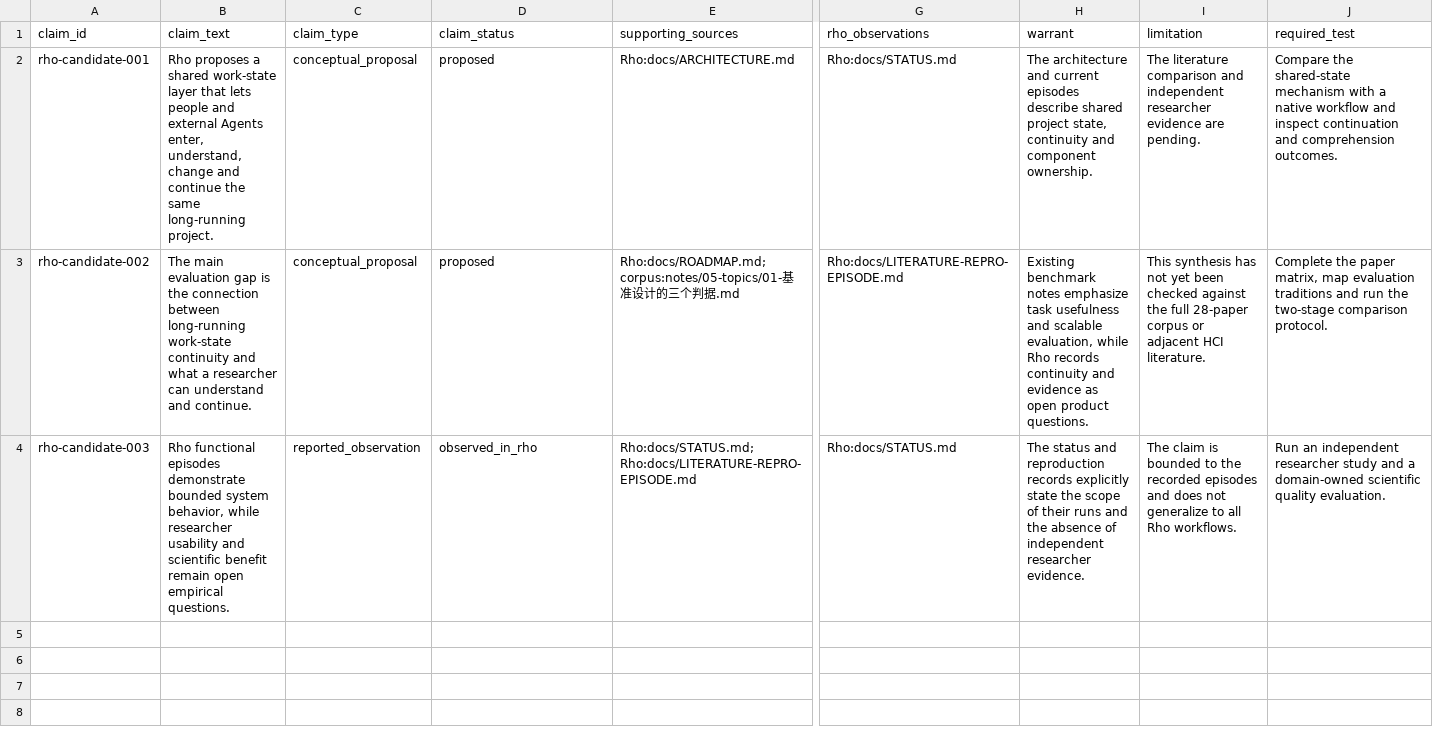
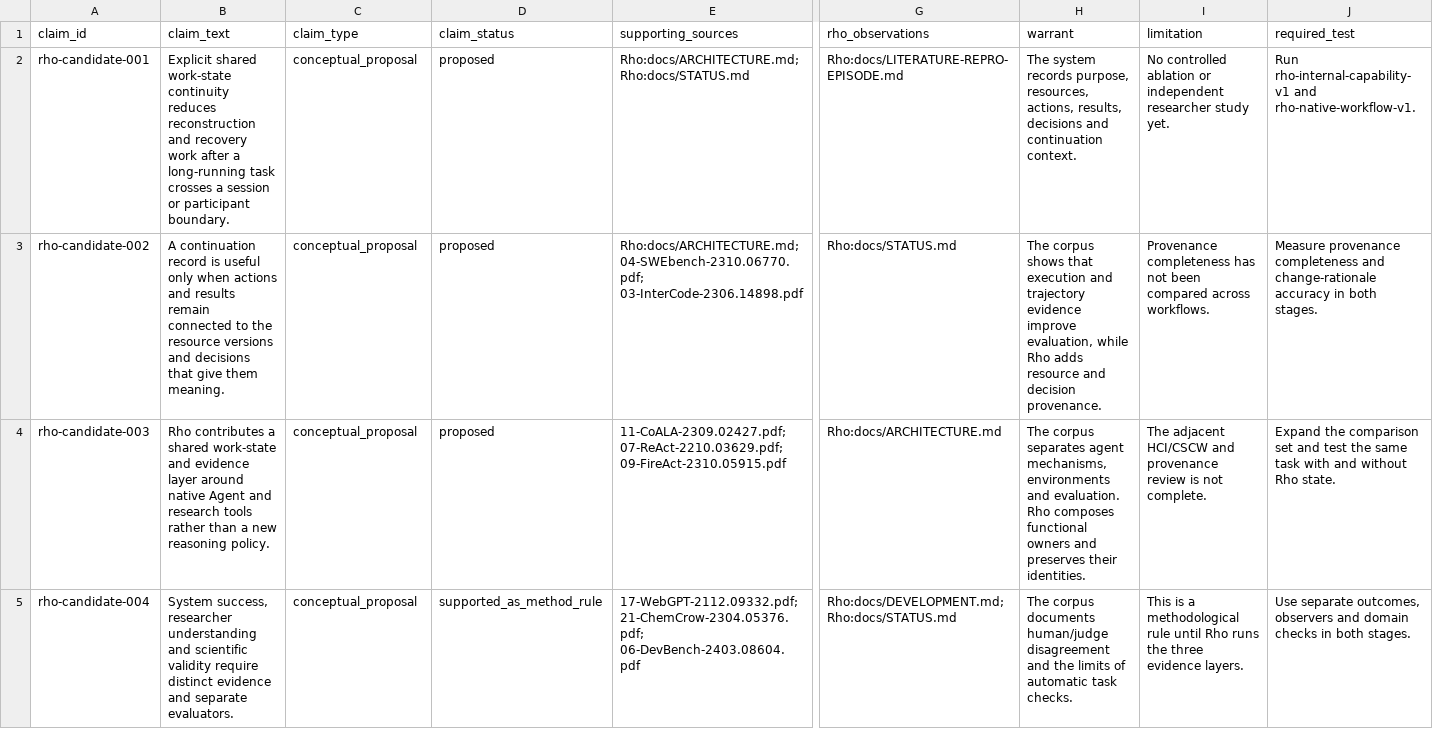
Before and after one commit to YuLab-SMU/Rho, a CSV file: research/rho-evaluation/claim-register.csv, drawn as a sheet; only a part is shown, gaps mark what is left out; rows hold the shown columns only; the diff covers the shown part only; the diff names each change by its address in the sheet, - before the commit and + after, or states it on an @@ line.

Commit message:
Complete Rho literature evaluation package

```diff
--- a/research/rho-evaluation/claim-register.csv
+++ b/research/rho-evaluation/claim-register.csv
-B2 (claim_text): Rho proposes a shared work-state layer that lets people and external Agents enter, understand, change and continue the same long-running project.
+B2 (claim_text): Explicit shared work-state continuity reduces reconstruction and recovery work after a long-running task crosses a session or participant boundary.
-E2 (supporting_sources): Rho:docs/ARCHITECTURE.md
+E2 (supporting_sources): Rho:docs/ARCHITECTURE.md; Rho:docs/STATUS.md
-G2 (rho_observations): Rho:docs/STATUS.md
+G2 (rho_observations): Rho:docs/LITERATURE-REPRO-EPISODE.md
-H2 (warrant): The architecture and current episodes describe shared project state, continuity and component ownership.
+H2 (warrant): The system records purpose, resources, actions, results, decisions and continuation context.
-I2 (limitation): The literature comparison and independent researcher evidence are pending.
+I2 (limitation): No controlled ablation or independent researcher study yet.
-J2 (required_test): Compare the shared-state mechanism with a native workflow and inspect continuation and comprehension outcomes.
+J2 (required_test): Run rho-internal-capability-v1 and rho-native-workflow-v1.
-B3 (claim_text): The main evaluation gap is the connection between long-running work-state continuity and what a researcher can understand and continue.
+B3 (claim_text): A continuation record is useful only when actions and results remain connected to the resource versions and decisions that give them meaning.
-E3 (supporting_sources): Rho:docs/ROADMAP.md; corpus:notes/05-topics/01-基准设计的三个判据.md
+E3 (supporting_sources): Rho:docs/ARCHITECTURE.md; 04-SWEbench-2310.06770.pdf; 03-InterCode-2306.14898.pdf
-G3 (rho_observations): Rho:docs/LITERATURE-REPRO-EPISODE.md
+G3 (rho_observations): Rho:docs/STATUS.md
-H3 (warrant): Existing benchmark notes emphasize task usefulness and scalable evaluation, while Rho records continuity and evidence as open product questions.
+H3 (warrant): The corpus shows that execution and trajectory evidence improve evaluation, while Rho adds resource and decision provenance.
-I3 (limitation): This synthesis has not yet been checked against the full 28-paper corpus or adjacent HCI literature.
+I3 (limitation): Provenance completeness has not been compared across workflows.
-J3 (required_test): Complete the paper matrix, map evaluation traditions and run the two-stage comparison protocol.
+J3 (required_test): Measure provenance completeness and change-rationale accuracy in both stages.
-B4 (claim_text): Rho functional episodes demonstrate bounded system behavior, while researcher usability and scientific benefit remain open empirical questions.
+B4 (claim_text): Rho contributes a shared work-state and evidence layer around native Agent and research tools rather than a new reasoning policy.
-C4 (claim_type): reported_observation
+C4 (claim_type): conceptual_proposal
-D4 (claim_status): observed_in_rho
+D4 (claim_status): proposed
-E4 (supporting_sources): Rho:docs/STATUS.md; Rho:docs/LITERATURE-REPRO-EPISODE.md
+E4 (supporting_sources): 11-CoALA-2309.02427.pdf; 07-ReAct-2210.03629.pdf; 09-FireAct-2310.05915.pdf
-G4 (rho_observations): Rho:docs/STATUS.md
+G4 (rho_observations): Rho:docs/ARCHITECTURE.md
-H4 (warrant): The status and reproduction records explicitly state the scope of their runs and the absence of independent researcher evidence.
+H4 (warrant): The corpus separates agent mechanisms, environments and evaluation. Rho composes functional owners and preserves their identities.
-I4 (limitation): The claim is bounded to the recorded episodes and does not generalize to all Rho workflows.
+I4 (limitation): The adjacent HCI/CSCW and provenance review is not complete.
-J4 (required_test): Run an independent researcher study and a domain-owned scientific quality evaluation.
+J4 (required_test): Expand the comparison set and test the same task with and without Rho state.
+row 5: rho-candidate-004 | System success, researcher understanding and scientific validity require distinct evidence and separate evaluators. | conceptual_proposal | supported_as_method_rule | 17-WebGPT-2112.09332.pdf; 21-ChemCrow-2304.05376.pdf; 06-DevBench-2403.08604.pdf | Rho:docs/DEVELOPMENT.md; Rho:docs/STATUS.md | The corpus documents human/judge disagreement and the limits of automatic task checks. | This is a methodological rule until Rho runs the three evidence layers. | Use separate outcomes, observers and domain checks in both stages.
```
Also changed, not shown: 4 added rows elsewhere in this file, 37 other files.
